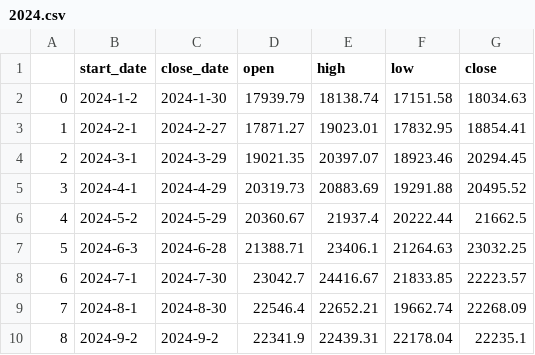
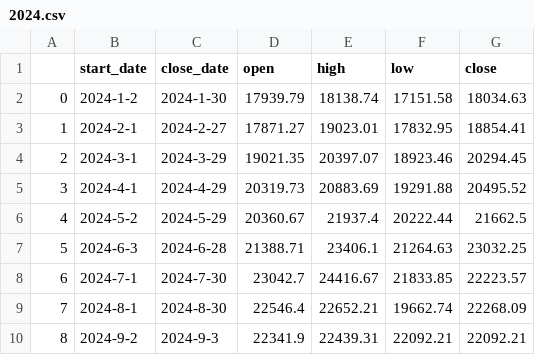
Before and after one commit to Lisa06010416/FinancialIndicators, a CSV file: TAIEX_data/month/2024.csv, drawn as a sheet.

Commit message:
update data ...

```diff
--- a/TAIEX_data/month/2024.csv
+++ b/TAIEX_data/month/2024.csv
@@ -9,2 +9,2 @@
 7,2024-8-1,2024-8-30,22546.4,22652.21,19662.74,22268.09
-8,2024-9-2,2024-9-2,22341.9,22439.31,22178.04,22235.1
+8,2024-9-2,2024-9-3,22341.9,22439.31,22092.21,22092.21
```
Also changed, not shown: TAIEX_data/week/2024.csv, 1 other file.
